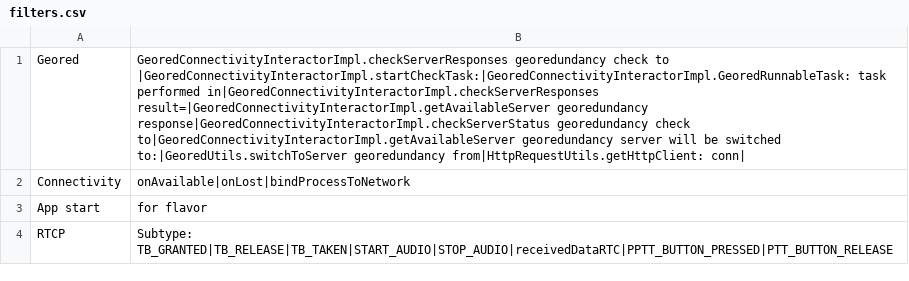
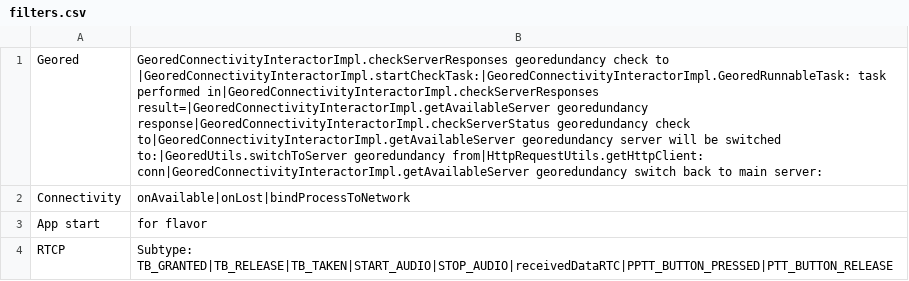
Before and after one commit to muilpp/log-analyzer, a CSV file: filters.csv, drawn as a sheet; the diff names each change by its address in the sheet, - before the commit and + after, or states it on an @@ line.

Commit message:
added filter

```diff
--- a/filters.csv
+++ b/filters.csv
-B1: …georedundancy from|HttpRequestUtils.getHttpClient: conn|
+B1: …georedundancy from|HttpRequestUtils.getHttpClient: conn|GeoredConnectivityInteractorImpl.getAvailableServer georedundancy switch back to main server:
```
